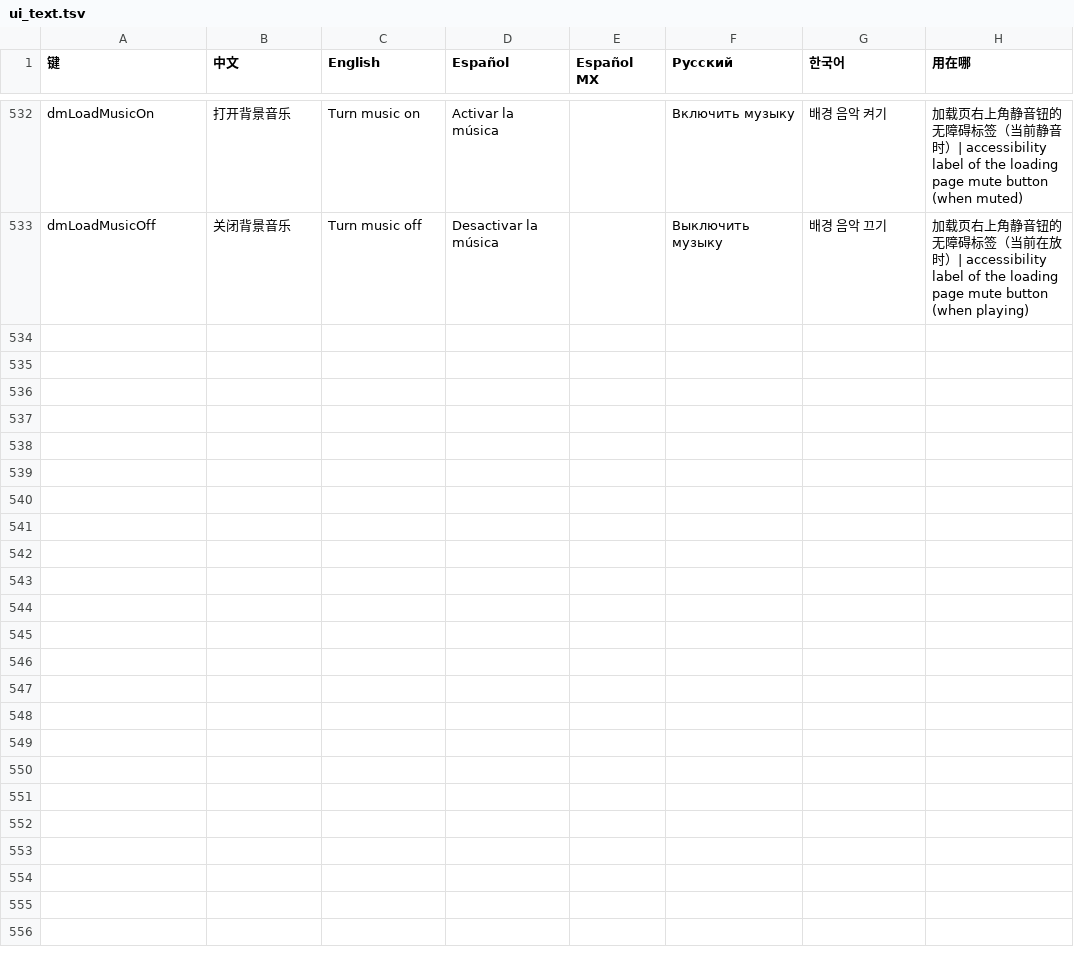
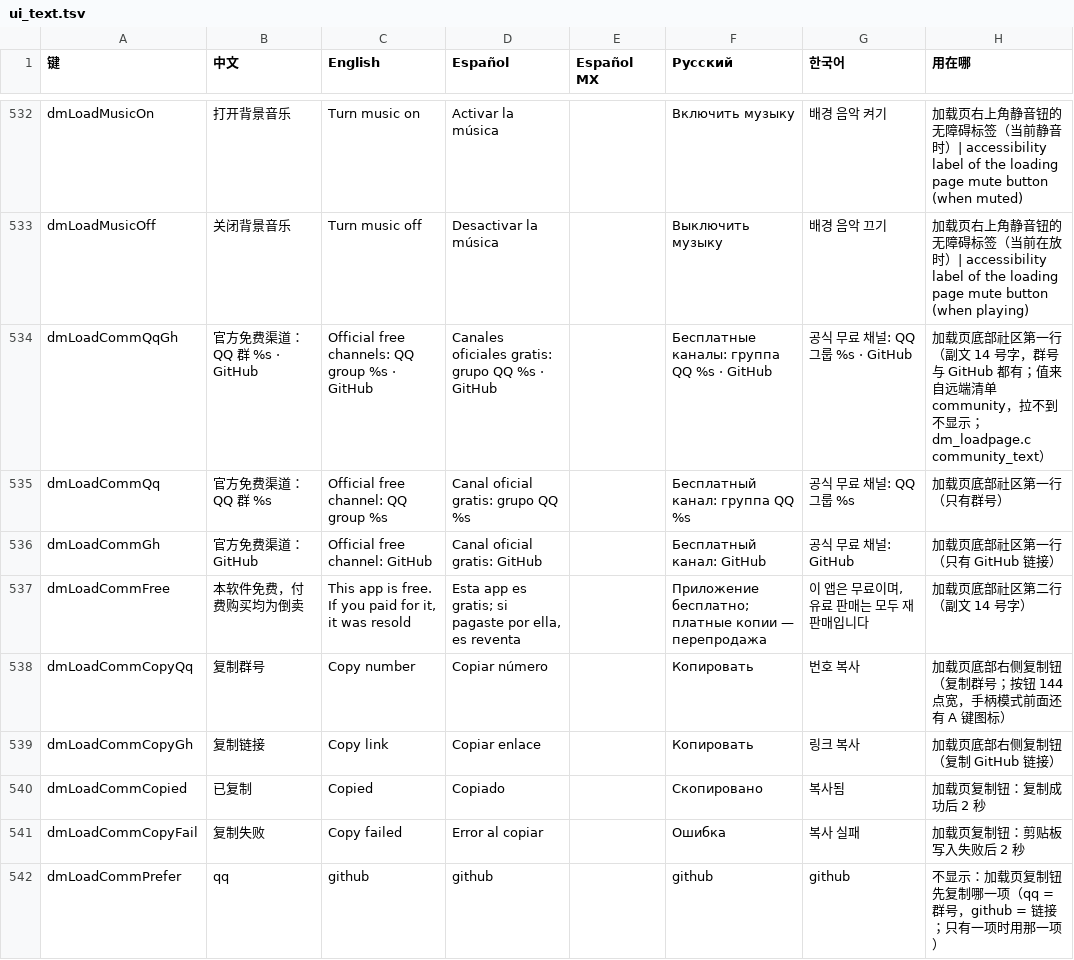
Before and after one commit to augustxxx-debug/d2r-mobile-plus, a TSV file: dm/i18n/ui_text.tsv, drawn as a sheet; only a part is shown, gaps mark what is left out.

```diff
--- a/dm/i18n/ui_text.tsv
+++ b/dm/i18n/ui_text.tsv
@@ -533 +533,10 @@ dmLoadMusicOn	打开背景音乐	Turn music on	Activar la música		Включи
 dmLoadMusicOff	关闭背景音乐	Turn music off	Desactivar la música		Выключить музыку	배경 음악 끄기	加载页右上角静音钮的无障碍标签（当前在放时）| accessibility label of the loading page mute button (when playing)
+dmLoadCommQqGh	官方免费渠道：QQ 群 %s · GitHub	Official free channels: QQ group %s · GitHub	Canales oficiales gratis: grupo QQ %s · GitHub		Бесплатные каналы: группа QQ %s · GitHub	공식 무료 채널: QQ 그룹 %s · GitHub	加载页底部社区第一行（副文 14 号字，群号与 GitHub 都有；值来自远端清单 community，拉不到不显示；dm_loadpage.c community_text）
+dmLoadCommQq	官方免费渠道：QQ 群 %s	Official free channel: QQ group %s	Canal oficial gratis: grupo QQ %s		Бесплатный канал: группа QQ %s	공식 무료 채널: QQ 그룹 %s	加载页底部社区第一行（只有群号）
+dmLoadCommGh	官方免费渠道：GitHub	Official free channel: GitHub	Canal oficial gratis: GitHub		Бесплатный канал: GitHub	공식 무료 채널: GitHub	加载页底部社区第一行（只有 GitHub 链接）
+dmLoadCommFree	本软件免费，付费购买均为倒卖	This app is free. If you paid for it, it was resold	Esta app es gratis; si pagaste por ella, es reventa		Приложение бесплатно; платные копии — перепродажа	이 앱은 무료이며, 유료 판매는 모두 재판매입니다	加载页底部社区第二行（副文 14 号字）
+dmLoadCommCopyQq	复制群号	Copy number	Copiar número		Копировать	번호 복사	加载页底部右侧复制钮（复制群号；按钮 144 点宽，手柄模式前面还有 A 键图标）
+dmLoadCommCopyGh	复制链接	Copy link	Copiar enlace		Копировать	링크 복사	加载页底部右侧复制钮（复制 GitHub 链接）
+dmLoadCommCopied	已复制	Copied	Copiado		Скопировано	복사됨	加载页复制钮：复制成功后 2 秒
+dmLoadCommCopyFail	复制失败	Copy failed	Error al copiar		Ошибка	복사 실패	加载页复制钮：剪贴板写入失败后 2 秒
+dmLoadCommPrefer	qq	github	github		github	github	不显示：加载页复制钮先复制哪一项（qq = 群号，github = 链接；只有一项时用那一项）
```
Also changed, not shown: dm/i18n/literal_whitelist.tsv, 23 other files.
